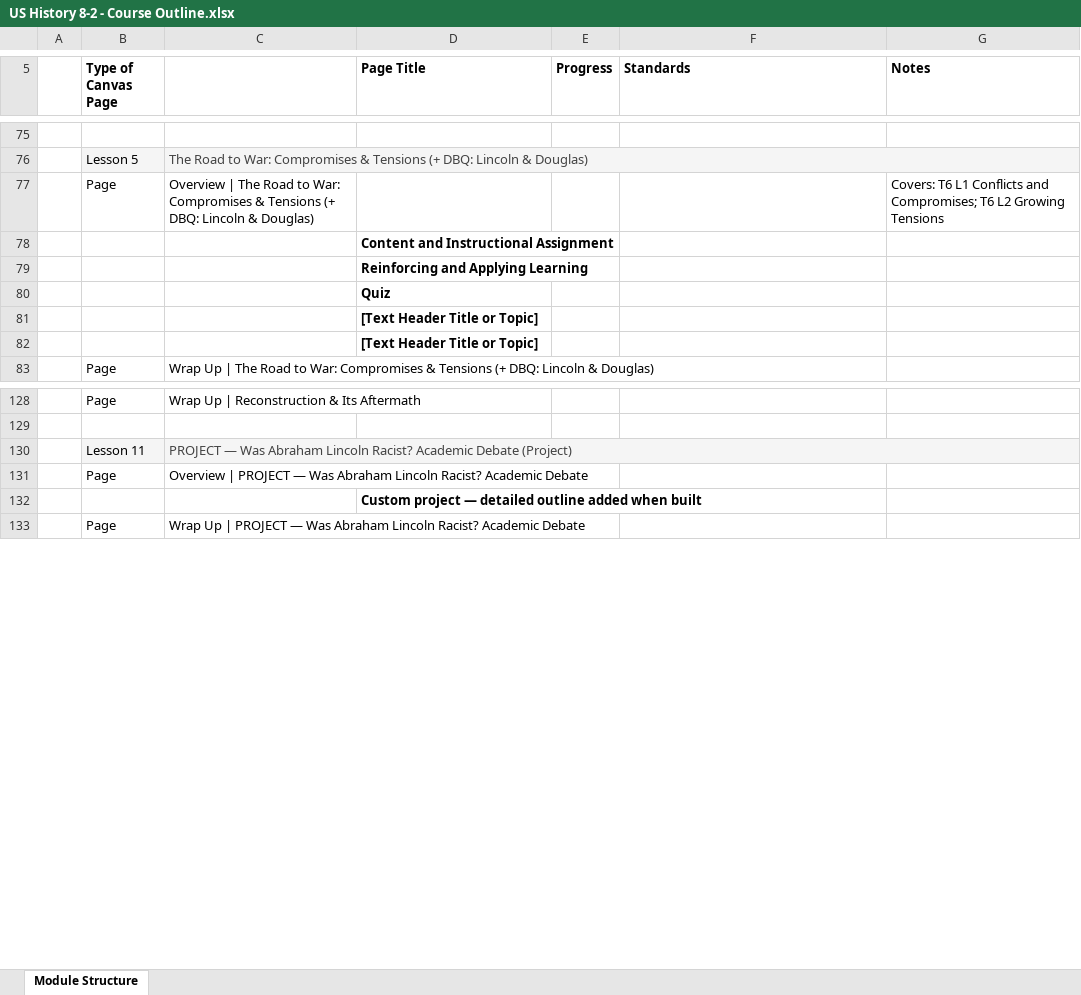
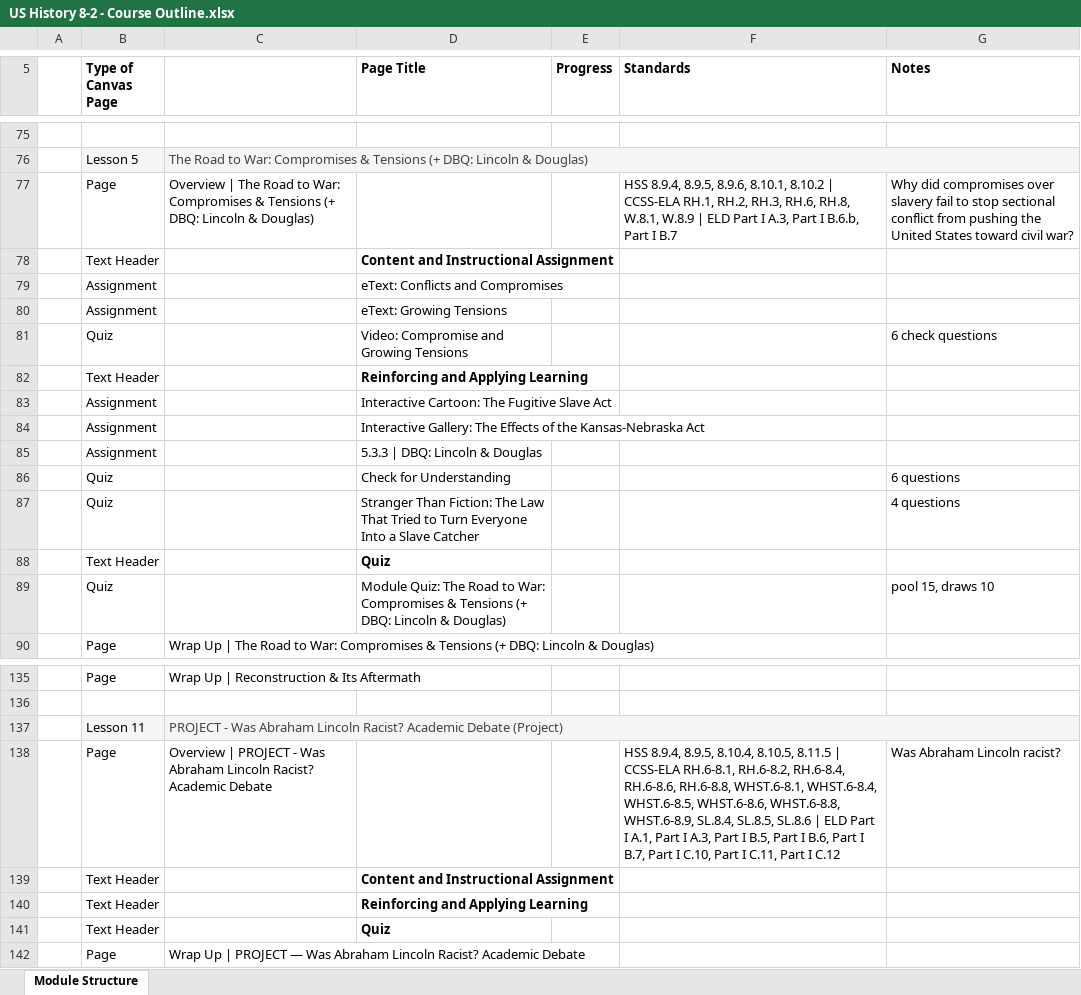
Before and after one commit to bbuchler/us-history-8-1-course-dashboard, an Excel workbook: exports/US History 8-2 - Course Outline.xlsx, sheet Module Structure, drawn as a sheet; only a part is shown, gaps mark what is left out; values as stored, in another font and other column widths than the file's, no borders; removed rows and columns are numbered as before the commit, all else as after; the diff names each change by its address in the sheet, - before the commit and + after, or states it on an @@ line.

Commit message:
Add US History 8-2 Module 5 to dashboard

```diff
--- a/exports/US History 8-2 - Course Outline.xlsx (sheet Module Structure)
+++ b/exports/US History 8-2 - Course Outline.xlsx (sheet Module Structure)
-F77 (Standards): (empty)
+F77 (Standards): HSS 8.9.4, 8.9.5, 8.9.6, 8.10.1, 8.10.2 | CCSS-ELA RH.1, RH.2, RH.3, RH.6, RH.8, W.8.1, W.8.9 | ELD Part I A.3, Part I B.6.b, Part I B.7
-G77 (Notes): Covers: T6 L1 Conflicts and Compromises; T6 L2 Growing Tensions
+G77 (Notes): Why did compromises over slavery fail to stop sectional conflict from pushing the United States toward civil war?
-B78 (Type of Canvas Page): (empty)
+B78 (Type of Canvas Page): Text Header
-row 79:  |  |  | Reinforcing and Applying Learning
-row 80:  |  |  | Quiz
-row 81:  |  |  | [Text Header Title or Topic]
-row 82:  |  |  | [Text Header Title or Topic]
+row 79:  | Assignment |  | eText: Conflicts and Compromises
+row 80:  | Assignment |  | eText: Growing Tensions
+row 81:  | Quiz |  | Video: Compromise and Growing Tensions |  |  | 6 check questions
+row 82:  | Text Header |  | Reinforcing and Applying Learning
+row 83:  | Assignment |  | Interactive Cartoon: The Fugitive Slave Act
+row 84:  | Assignment |  | Interactive Gallery: The Effects of the Kansas-Nebraska Act
+row 85:  | Assignment |  | 5.3.3 | DBQ: Lincoln & Douglas
+row 86:  | Quiz |  | Check for Understanding |  |  | 6 questions
+row 87:  | Quiz |  | Stranger Than Fiction: The Law That Tried to Turn Everyone Into a Slave Catcher |  |  | 4 questions
+row 88:  | Text Header |  | Quiz
+row 89:  | Quiz |  | Module Quiz: The Road to War: Compromises & Tensions (+ DBQ: Lincoln & Douglas) |  |  | pool 15, draws 10
-C137: PROJECT — Was Abraham…
+C137: PROJECT - Was Abraham…
-row 131:  | Page | Overview | PROJECT — Was Abraham Lincoln Racist? Academic Debate
-row 132:  |  |  | Custom project — detailed outline added when built
+row 138:  | Page | Overview | PROJECT - Was Abraham Lincoln Racist? Academic Debate |  |  | HSS 8.9.4, 8.9.5, 8.10.4, 8.10.5, 8.11.5 | CCSS-ELA RH.6-8.1, RH.6-8.2, RH.6-8.4, RH.6-8.6, RH.6-8.8, WHST.6-8.1, WHST.6-8.4, WHST.6-8.5, WHST.6-8.6, WHST.6-8.8, WHST.6-8.9, SL.8.4, SL.8.5, SL.8.6 | ELD Part I A.1, Part I A.3, Part I B.5, Part I B.6, Part I B.7, Part I C.10, Part I C.11, Part I C.12 | Was Abraham Lincoln racist?
+row 139:  | Text Header |  | Content and Instructional Assignment
+row 140:  | Text Header |  | Reinforcing and Applying Learning
+row 141:  | Text Header |  | Quiz
```
Also changed, not shown: 4 other files.
